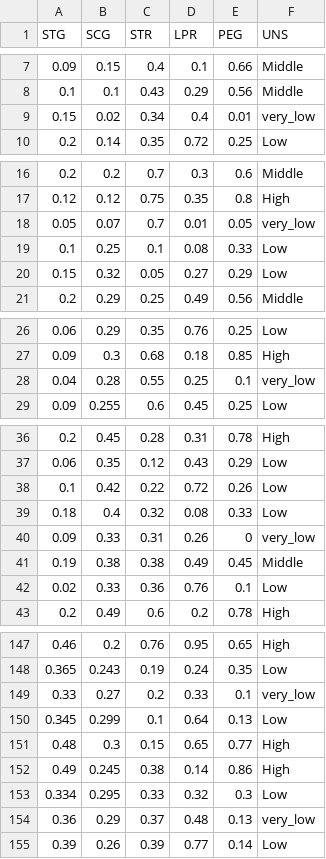
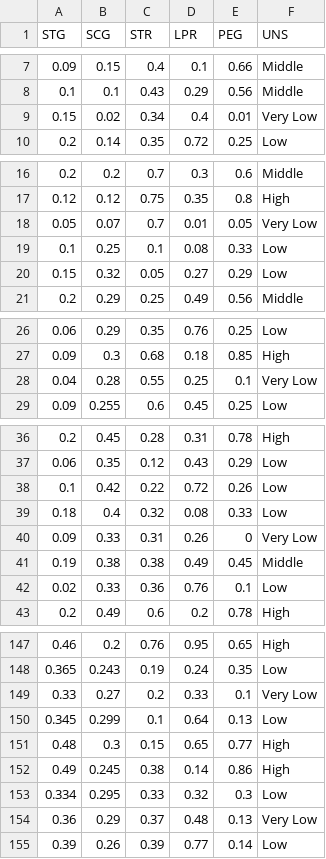
Before and after one commit to kenmanohar/stat6005, a CSV file: user_knowledge_modeling.csv, drawn as a sheet; only a part is shown, gaps mark what is left out; the diff covers the shown part only.

```diff
--- a/user_knowledge_modeling.csv
+++ b/user_knowledge_modeling.csv
@@ -8,3 +8,3 @@
 0.1,0.1,0.43,0.29,0.56,Middle
-0.15,0.02,0.34,0.4,0.01,very_low
+0.15,0.02,0.34,0.4,0.01,Very Low
 0.2,0.14,0.35,0.72,0.25,Low
@@ -17,3 +17,3 @@
 0.12,0.12,0.75,0.35,0.8,High
-0.05,0.07,0.7,0.01,0.05,very_low
+0.05,0.07,0.7,0.01,0.05,Very Low
 0.1,0.25,0.1,0.08,0.33,Low
@@ -27,3 +27,3 @@
 0.09,0.3,0.68,0.18,0.85,High
-0.04,0.28,0.55,0.25,0.1,very_low
+0.04,0.28,0.55,0.25,0.1,Very Low
 0.09,0.255,0.6,0.45,0.25,Low
@@ -39,3 +39,3 @@
 0.18,0.4,0.32,0.08,0.33,Low
-0.09,0.33,0.31,0.26,0,very_low
+0.09,0.33,0.31,0.26,0,Very Low
 0.19,0.38,0.38,0.49,0.45,Middle
@@ -148,3 +148,3 @@
 0.365,0.243,0.19,0.24,0.35,Low
-0.33,0.27,0.2,0.33,0.1,very_low
+0.33,0.27,0.2,0.33,0.1,Very Low
 0.345,0.299,0.1,0.64,0.13,Low
@@ -153,3 +153,3 @@
 0.334,0.295,0.33,0.32,0.3,Low
-0.36,0.29,0.37,0.48,0.13,very_low
+0.36,0.29,0.37,0.48,0.13,Very Low
 0.39,0.26,0.39,0.77,0.14,Low
```
Also changed, not shown: 18 edited cells elsewhere in this file.
